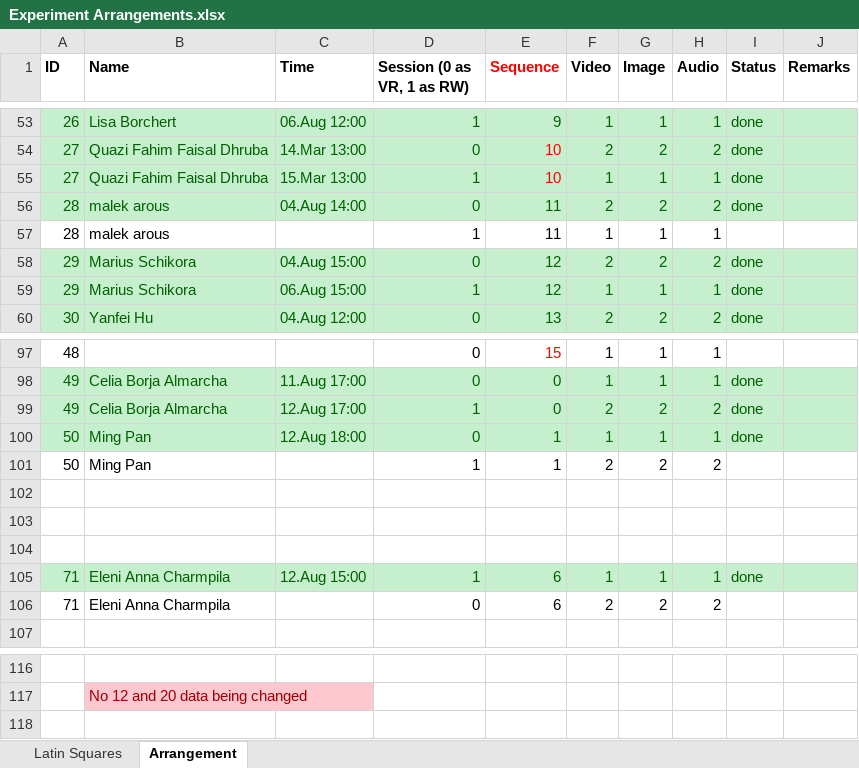
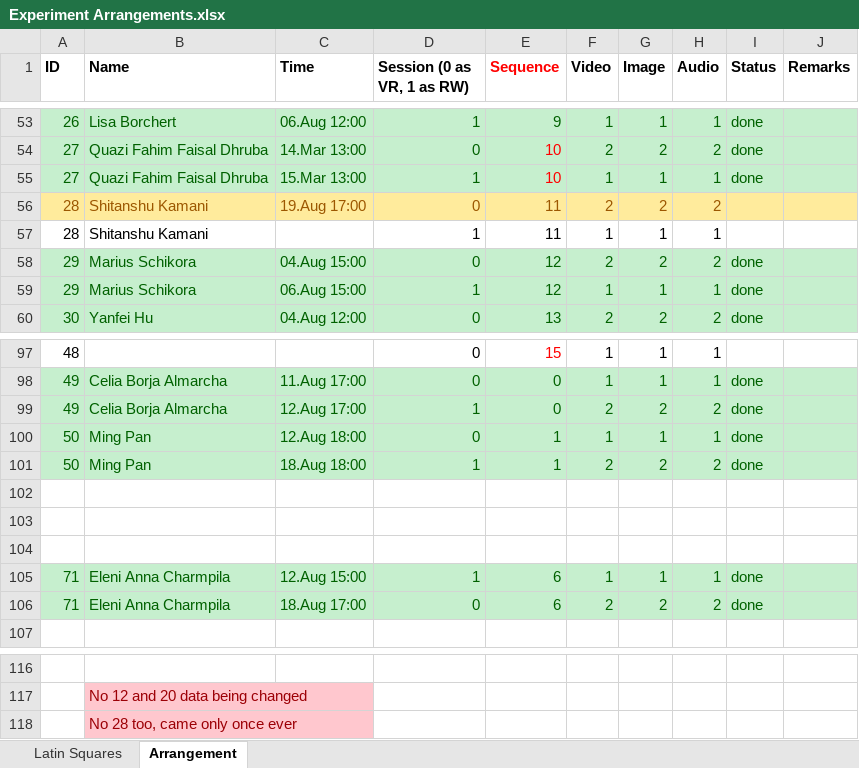
Before and after one commit to radiahrivu/MasterThesis, an Excel workbook: Experiment Arrangements.xlsx, sheet Arrangement, drawn as a sheet; only a part is shown, gaps mark what is left out; values as stored, in another font and other column widths than the file's, no borders; the diff names each change by its address in the sheet, - before the commit and + after, or states it on an @@ line.

```diff
--- a/Experiment Arrangements.xlsx (sheet Arrangement)
+++ b/Experiment Arrangements.xlsx (sheet Arrangement)
-A56:J56 fill: #C6EFCE
+A56:J56 fill: #FFEB9C
-A56:H56 text colour: #006100
+A56:H56 text colour: #9C5700
-B56:B57 (Name): malek arous
+B56:B57 (Name): Shitanshu Kamani
-C56 (Time): 04.Aug 14:00
+C56 (Time): 19.Aug 17:00
-I56 (Status): done
+I56 (Status): (empty)
-A101:J101 fill: none
+A101:J101 fill: #C6EFCE
-A101:B101 text colour: black
+A101:B101 text colour: #006100
-C101 (Time): (empty)
+C101 (Time): 18.Aug 18:00
-D101:H101 text colour: black
+D101:H101 text colour: #006100
-I101 (Status): (empty)
+I101 (Status): done
-A106:J106 fill: none
+A106:J106 fill: #C6EFCE
-A106:B106 text colour: black
+A106:B106 text colour: #006100
-C106 (Time): (empty)
+C106 (Time): 18.Aug 17:00
-D106:H106 text colour: black
+D106:H106 text colour: #006100
-I106 (Status): (empty)
+I106 (Status): done
+row 118:  | No 28 too, came only once ever
```
Also changed, not shown: 6 other files.
